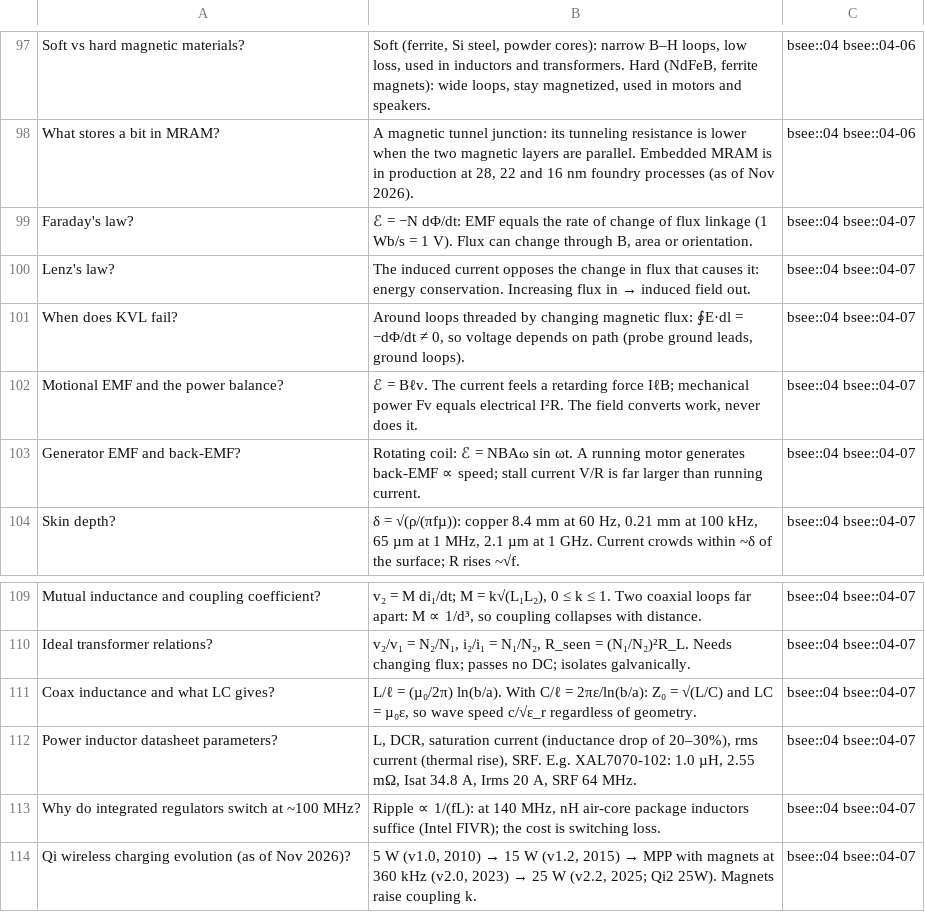
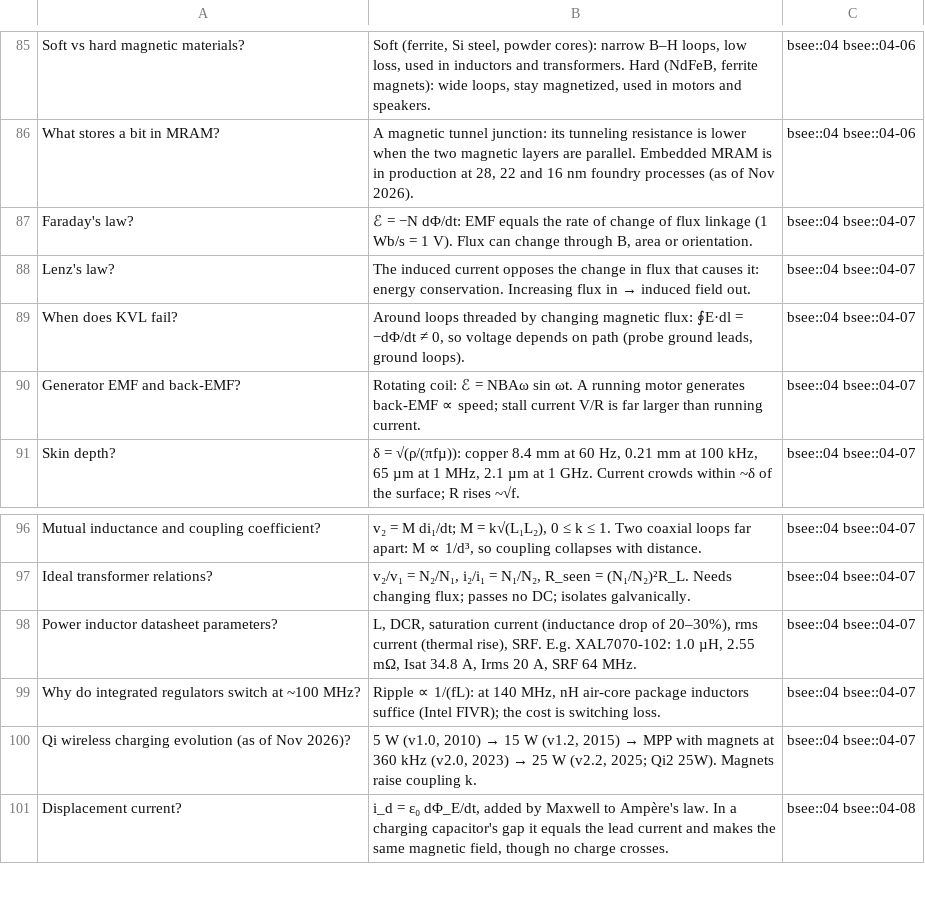
Before and after one commit to FrankHuang94/EE_database_claude, a CSV file: flashcards/04-physics-for-ee.csv, drawn as a sheet; only a part is shown, gaps mark what is left out; the shorter side is filled out with more unchanged rows; the diff covers the shown part only.

```diff
--- a/flashcards/04-physics-for-ee.csv
+++ b/flashcards/04-physics-for-ee.csv
@@ -101,3 +89,2 @@
 "When does KVL fail?","Around loops threaded by changing magnetic flux: ∮E·dl = −dΦ/dt ≠ 0, so voltage depends on path (probe ground leads, ground loops).",bsee::04 bsee::04-07
-"Motional EMF and the power balance?","ℰ = Bℓv. The current feels a retarding force IℓB; mechanical power Fv equals electrical I²R. The field converts work, never does it.",bsee::04 bsee::04-07
 "Generator EMF and back-EMF?","Rotating coil: ℰ = NBAω sin ωt. A running motor generates back-EMF ∝ speed; stall current V/R is far larger than running current.",bsee::04 bsee::04-07
@@ -110,3 +97,2 @@
 "Ideal transformer relations?","v₂/v₁ = N₂/N₁, i₂/i₁ = N₁/N₂, R_seen = (N₁/N₂)²R_L. Needs changing flux; passes no DC; isolates galvanically.",bsee::04 bsee::04-07
-"Coax inductance and what LC gives?","L/ℓ = (µ₀/2π) ln(b/a). With C/ℓ = 2πε/ln(b/a): Z₀ = √(L/C) and LC = µ₀ε, so wave speed c/√ε_r regardless of geometry.",bsee::04 bsee::04-07
 "Power inductor datasheet parameters?","L, DCR, saturation current (inductance drop of 20–30%), rms current (thermal rise), SRF. E.g. XAL7070-102: 1.0 µH, 2.55 mΩ, Isat 34.8 A, Irms 20 A, SRF 64 MHz.",bsee::04 bsee::04-07
```
Also changed, not shown: 14 added rows and 12 removed rows elsewhere in this file, 17 other files.
